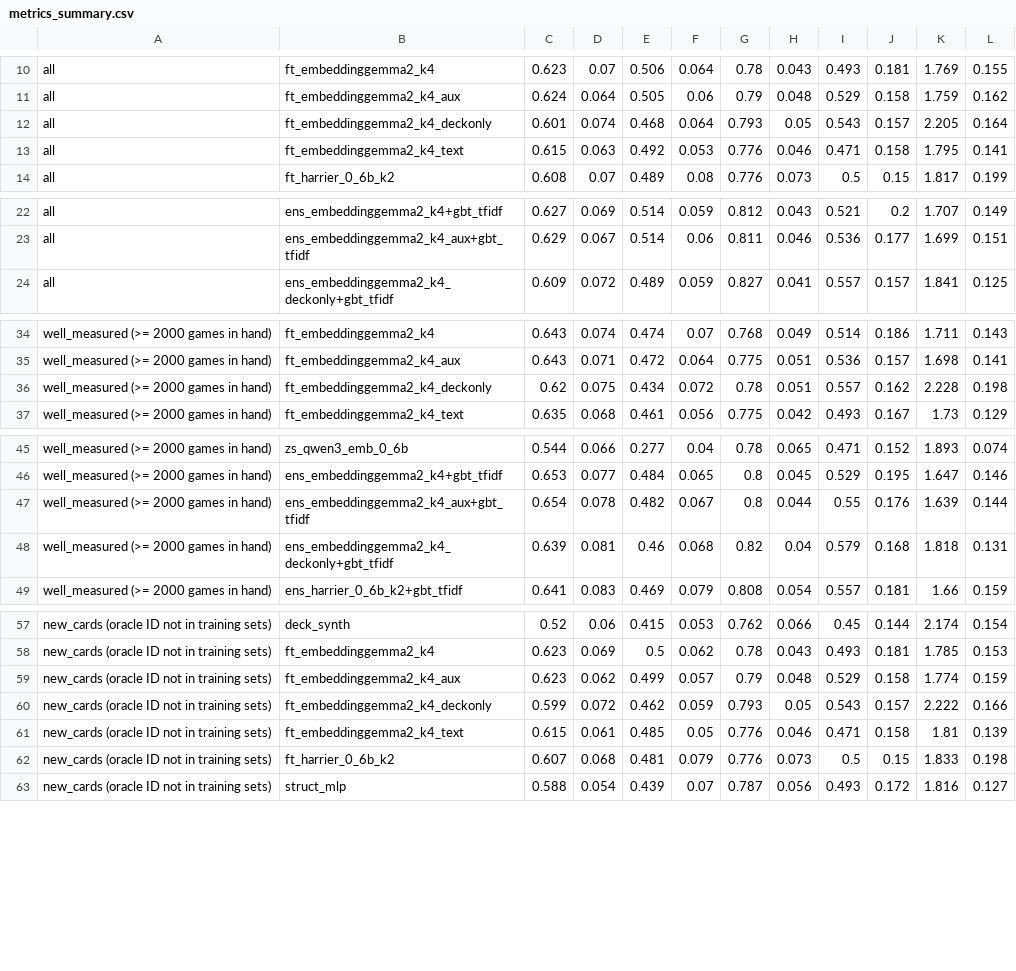
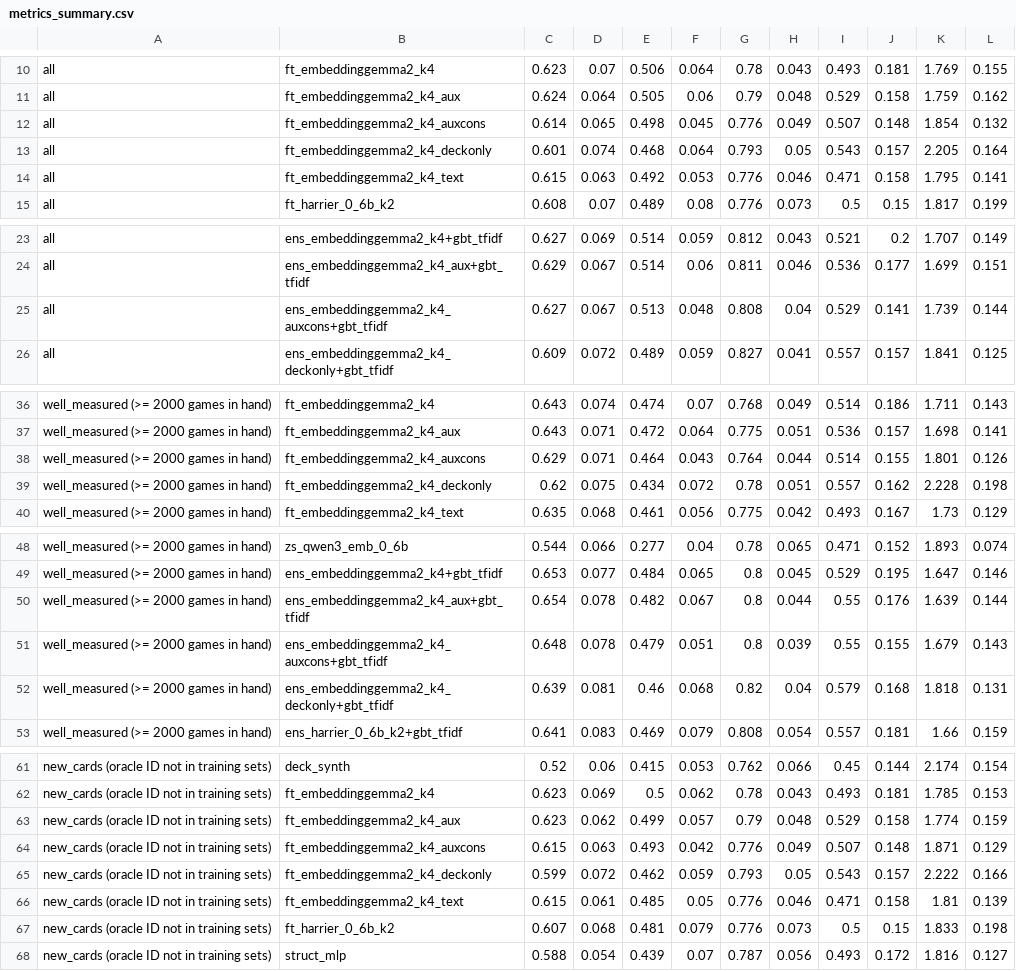
Before and after one commit to ContrattoAlessandro/MTG_Strenght, a CSV file: out/phase2/metrics_summary.csv, drawn as a sheet; only a part is shown, gaps mark what is left out; the diff covers the shown part only.

```diff
--- a/out/phase2/metrics_summary.csv
+++ b/out/phase2/metrics_summary.csv
@@ -11,2 +11,3 @@ all,ft_embeddinggemma2_k4,0.623,0.07,0.506,0.064,0.78,0.043,0.493,0.181,1.769,0.
 all,ft_embeddinggemma2_k4_aux,0.624,0.064,0.505,0.06,0.79,0.048,0.529,0.158,1.759,0.162
+all,ft_embeddinggemma2_k4_auxcons,0.614,0.065,0.498,0.045,0.776,0.049,0.507,0.148,1.854,0.132
 all,ft_embeddinggemma2_k4_deckonly,0.601,0.074,0.468,0.064,0.793,0.05,0.543,0.157,2.205,0.164
@@ -23,2 +24,3 @@ all,ens_embeddinggemma2_k4+gbt_tfidf,0.627,0.069,0.514,0.059,0.812,0.043,0.521,0
 all,ens_embeddinggemma2_k4_aux+gbt_tfidf,0.629,0.067,0.514,0.06,0.811,0.046,0.536,0.177,1.699,0.151
+all,ens_embeddinggemma2_k4_auxcons+gbt_tfidf,0.627,0.067,0.513,0.048,0.808,0.04,0.529,0.141,1.739,0.144
 all,ens_embeddinggemma2_k4_deckonly+gbt_tfidf,0.609,0.072,0.489,0.059,0.827,0.041,0.557,0.157,1.841,0.125
@@ -35,2 +37,3 @@ well_measured (>= 2000 games in hand),ft_embeddinggemma2_k4,0.643,0.074,0.474,0.
 well_measured (>= 2000 games in hand),ft_embeddinggemma2_k4_aux,0.643,0.071,0.472,0.064,0.775,0.051,0.536,0.157,1.698,0.141
+well_measured (>= 2000 games in hand),ft_embeddinggemma2_k4_auxcons,0.629,0.071,0.464,0.043,0.764,0.044,0.514,0.155,1.801,0.126
 well_measured (>= 2000 games in hand),ft_embeddinggemma2_k4_deckonly,0.62,0.075,0.434,0.072,0.78,0.051,0.557,0.162,2.228,0.198
@@ -47,2 +50,3 @@ well_measured (>= 2000 games in hand),ens_embeddinggemma2_k4+gbt_tfidf,0.653,0.0
 well_measured (>= 2000 games in hand),ens_embeddinggemma2_k4_aux+gbt_tfidf,0.654,0.078,0.482,0.067,0.8,0.044,0.55,0.176,1.639,0.144
+well_measured (>= 2000 games in hand),ens_embeddinggemma2_k4_auxcons+gbt_tfidf,0.648,0.078,0.479,0.051,0.8,0.039,0.55,0.155,1.679,0.143
 well_measured (>= 2000 games in hand),ens_embeddinggemma2_k4_deckonly+gbt_tfidf,0.639,0.081,0.46,0.068,0.82,0.04,0.579,0.168,1.818,0.131
@@ -59,2 +63,3 @@ new_cards (oracle ID not in training sets),ft_embeddinggemma2_k4,0.623,0.069,0.5
 new_cards (oracle ID not in training sets),ft_embeddinggemma2_k4_aux,0.623,0.062,0.499,0.057,0.79,0.048,0.529,0.158,1.774,0.159
+new_cards (oracle ID not in training sets),ft_embeddinggemma2_k4_auxcons,0.615,0.063,0.493,0.042,0.776,0.049,0.507,0.148,1.871,0.129
 new_cards (oracle ID not in training sets),ft_embeddinggemma2_k4_deckonly,0.599,0.072,0.462,0.059,0.793,0.05,0.543,0.157,2.222,0.166
```
Also changed, not shown: 3 added rows elsewhere in this file, out/phase2/calibration.csv, out/phase4/commander_metrics_per_set.csv, 12 other files.
